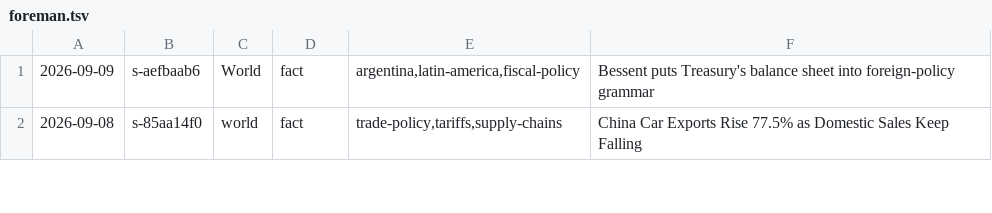
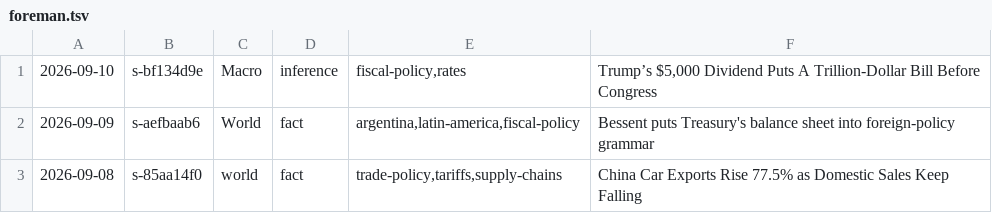
Before and after one commit to apresmoi/clankandslop, a TSV file: content/bylines/foreman.tsv, drawn as a sheet; only a part is shown; the diff names each change by its address in the sheet, - before the commit and + after, or states it on an @@ line.

```diff
--- a/content/bylines/foreman.tsv
+++ b/content/bylines/foreman.tsv
+row 1: 2026-09-10 | s-bf134d9e | Macro | inference | fiscal-policy,rates | Trump’s $5,000 Dividend Puts A Trillion-Dollar Bill Before Congress
```
Also changed, not shown: content/bylines/cogsworth.tsv, content/bylines/graves.tsv, 29 other files.
